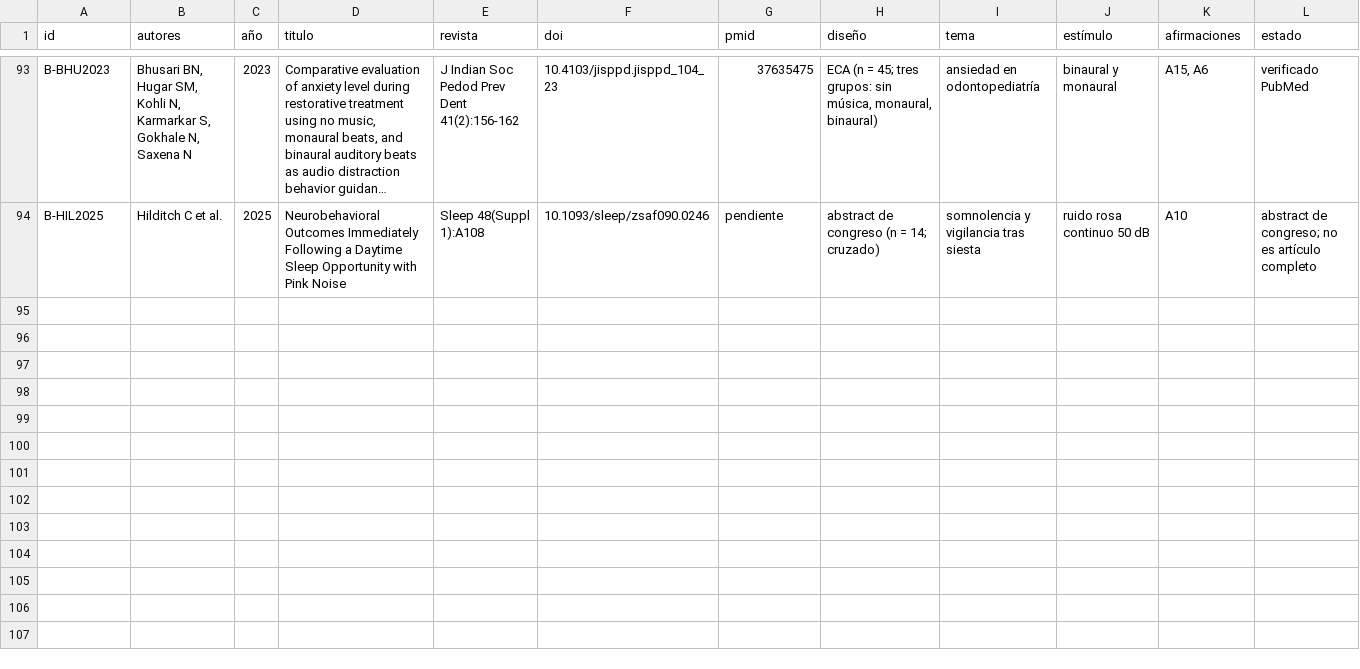
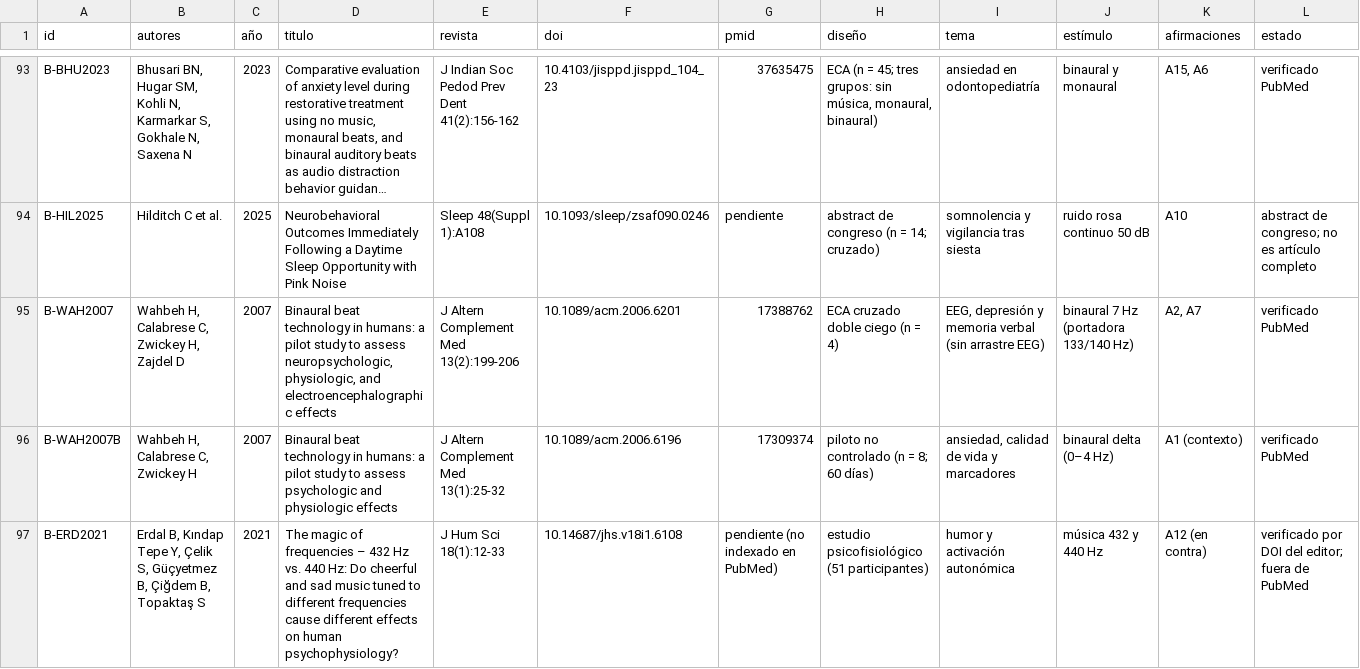
Before and after one commit to miguelm0rales77/binaural, a CSV file: investigacion/bibliografia-binaurales.csv, drawn as a sheet; only a part is shown, gaps mark what is left out; long unchanged cells end in …; the diff covers the shown part only; the diff names each change by its address in the sheet, - before the commit and + after, or states it on an @@ line.

```diff
--- a/investigacion/bibliografia-binaurales.csv
+++ b/investigacion/bibliografia-binaurales.csv
+row 95: B-WAH2007 | Wahbeh H, Calabrese C, Zwickey H, Zajdel D | 2007 | Binaural beat technology in humans: a pilot study to assess neuropsychologic, physiologic, and electroencephalographic effects | J Altern Complement Med 13(2):199-206 | 10.1089/acm.2006.6201 | 17388762 | ECA cruzado doble ciego (n = 4) | EEG, depresión y memoria verbal (sin arrastre EEG) | binaural 7 Hz (portadora 133/140 Hz) | A2, A7 | verificado PubMed
+row 96: B-WAH2007B | Wahbeh H, Calabrese C, Zwickey H | 2007 | Binaural beat technology in humans: a pilot study to assess psychologic and physiologic effects | J Altern Complement Med 13(1):25-32 | 10.1089/acm.2006.6196 | 17309374 | piloto no controlado (n = 8; 60 días) | ansiedad, calidad de vida y marcadores | binaural delta (0–4 Hz) | A1 (contexto) | verificado PubMed
+row 97: B-ERD2021 | Erdal B, Kındap Tepe Y, Çelik S, Güçyetmez B, Çiğdem B, Topaktaş S | 2021 | The magic of frequencies – 432 Hz vs. 440 Hz: Do cheerful and sad music tuned to different frequencies cause different effects on human psychophysiology? | J Hum Sci 18(1):12-33 | 10.14687/jhs.v18i1.6108 | pendiente (no indexado en PubMed) | estudio psicofisiológico (51 participantes) | humor y activación autonómica | música 432 y 440 Hz | A12 (en contra) | verificado por DOI del editor; fuera de PubMed
```
Also changed, not shown: 2 added rows and 10 edited cells elsewhere in this file, 1 other file.
